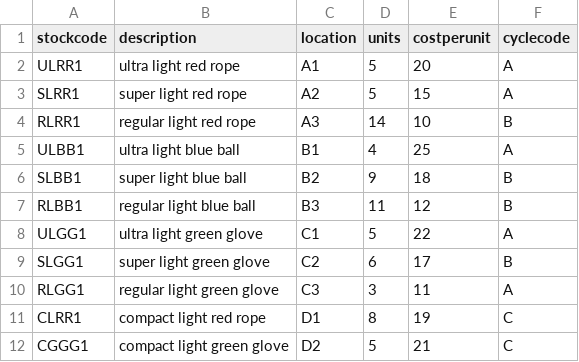
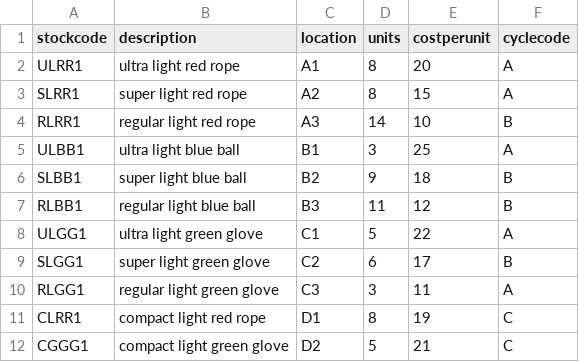
Before and after one commit to pipersjames/T1A3, a CSV file: src/database.csv, drawn as a sheet.

```diff
--- a/src/database.csv
+++ b/src/database.csv
@@ -1,6 +1,6 @@
 stockcode,description,location,units,costperunit,cyclecode
-ULRR1,ultra light red rope,A1,5,20,A
-SLRR1,super light red rope,A2,5,15,A
+ULRR1,ultra light red rope,A1,8,20,A
+SLRR1,super light red rope,A2,8,15,A
 RLRR1,regular light red rope,A3,14,10,B
-ULBB1,ultra light blue ball,B1,4,25,A
+ULBB1,ultra light blue ball,B1,3,25,A
 SLBB1,super light blue ball,B2,9,18,B
```
Also changed, not shown: 7 other files.
